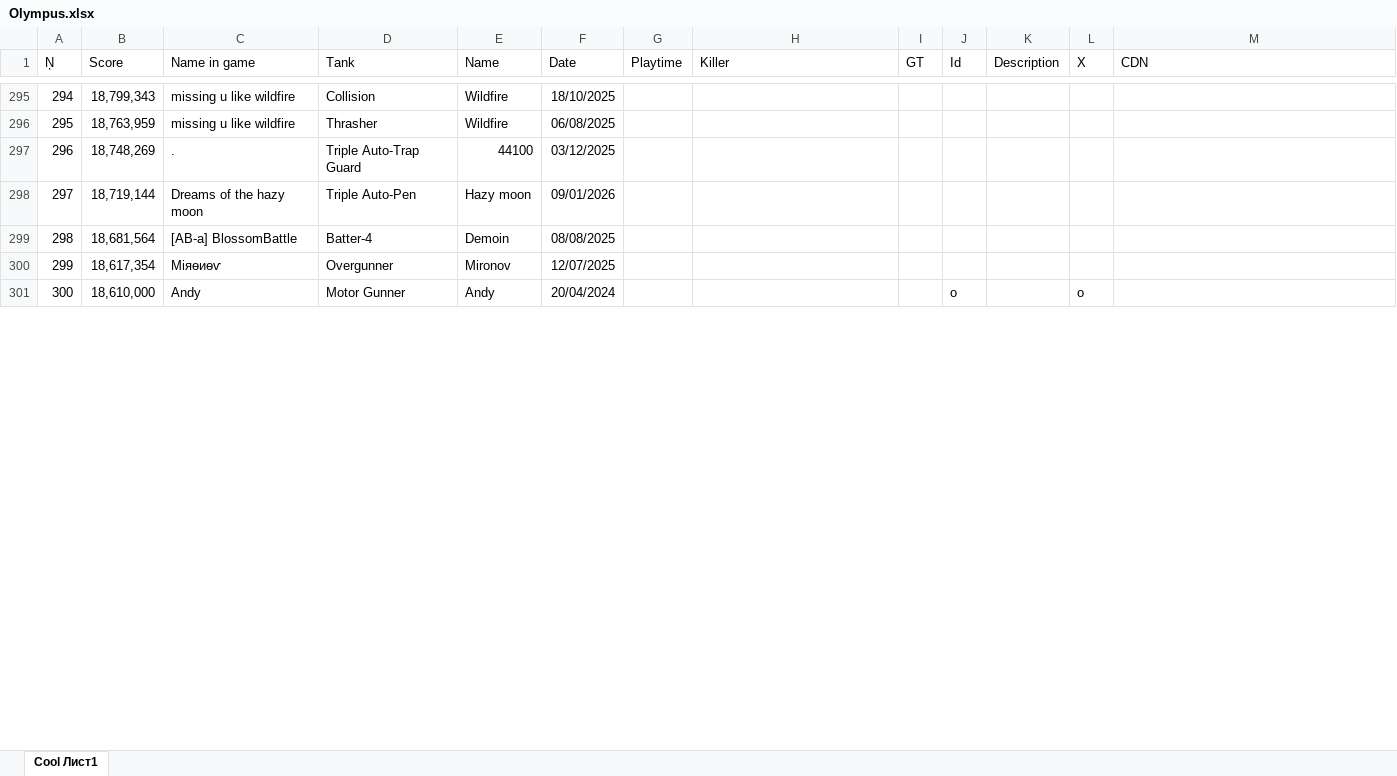
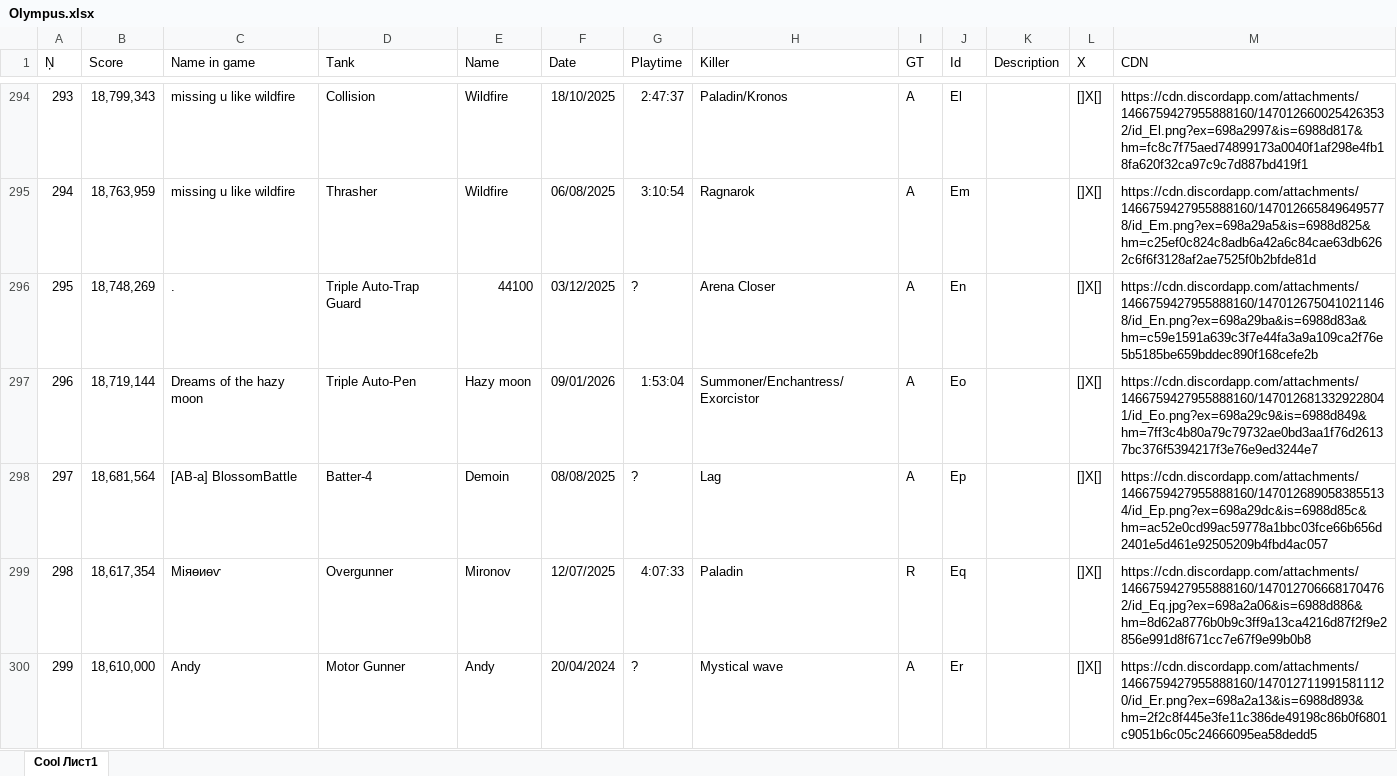
Before and after one commit to Tejmq/OlympusBot, an Excel workbook: data/Olympus.xlsx, sheet Cool Лист1, drawn as a sheet; only a part is shown, gaps mark what is left out; values as stored, in another font and other column widths than the file's, no borders; addresses are those after the commit; the diff covers the shown part only; the diff names each change by its address in the sheet, - before the commit and + after, or states it on an @@ line.

```diff
--- a/data/Olympus.xlsx (sheet Cool Лист1)
+++ b/data/Olympus.xlsx (sheet Cool Лист1)
@@ column A (Ņ) renumbered between rows 288 and 1090 @@
-G294 (Playtime): (empty)
+G294 (Playtime): 2:47:37
-H294 (Killer): (empty)
+H294 (Killer): Paladin/Kronos
-I294:I298 (GT): (empty)
+I294:I298 (GT): A
-J294 (Id): (empty)
+J294 (Id): El
-L294:L299 (X): (empty)
+L294:L299 (X): []X[]
-M294 (CDN): (empty)
+M294 (CDN): https://cdn.discordapp.com/attachments/1466759427955888160/1470126600254263532/id_El.png?ex=698a2997&is=6988d817&hm=fc8c7f75aed74899173a0040f1af298e4fb18fa620f32ca97c9c7d887bd419f1
-G295 (Playtime): (empty)
+G295 (Playtime): 3:10:54
-H295 (Killer): (empty)
+H295 (Killer): Ragnarok
-J295 (Id): (empty)
+J295 (Id): Em
-M295 (CDN): (empty)
+M295 (CDN): https://cdn.discordapp.com/attachments/1466759427955888160/1470126658496495778/id_Em.png?ex=698a29a5&is=6988d825&hm=c25ef0c824c8adb6a42a6c84cae63db6262c6f6f3128af2ae7525f0b2bfde81d
-G296 (Playtime): (empty)
+G296 (Playtime): ?
-H296 (Killer): (empty)
+H296 (Killer): Arena Closer
-J296 (Id): (empty)
+J296 (Id): En
-M296 (CDN): (empty)
+M296 (CDN): https://cdn.discordapp.com/attachments/1466759427955888160/1470126750410211468/id_En.png?ex=698a29ba&is=6988d83a&hm=c59e1591a639c3f7e44fa3a9a109ca2f76e5b5185be659bddec890f168cefe2b
-G297 (Playtime): (empty)
+G297 (Playtime): 1:53:04
-H297 (Killer): (empty)
+H297 (Killer): Summoner/Enchantress/Exorcistor
-J297 (Id): (empty)
+J297 (Id): Eo
-M297 (CDN): (empty)
+M297 (CDN): https://cdn.discordapp.com/attachments/1466759427955888160/1470126813329228041/id_Eo.png?ex=698a29c9&is=6988d849&hm=7ff3c4b80a79c79732ae0bd3aa1f76d26137bc376f5394217f3e76e9ed3244e7
-G298 (Playtime): (empty)
+G298 (Playtime): ?
-H298 (Killer): (empty)
+H298 (Killer): Lag
-J298 (Id): (empty)
+J298 (Id): Ep
-M298 (CDN): (empty)
+M298 (CDN): https://cdn.discordapp.com/attachments/1466759427955888160/1470126890583855134/id_Ep.png?ex=698a29dc&is=6988d85c&hm=ac52e0cd99ac59778a1bbc03fce66b656d2401e5d461e92505209b4fbd4ac057
-G299 (Playtime): (empty)
+G299 (Playtime): 4:07:33
-H299 (Killer): (empty)
+H299 (Killer): Paladin
-I299 (GT): (empty)
+I299 (GT): R
-J299 (Id): (empty)
+J299 (Id): Eq
-M299 (CDN): (empty)
+M299 (CDN): https://cdn.discordapp.com/attachments/1466759427955888160/1470127066681704762/id_Eq.jpg?ex=698a2a06&is=6988d886&hm=8d62a8776b0b9c3ff9a13ca4216d87f2f9e2856e991d8f671cc7e67f9e99b0b8
-G300 (Playtime): (empty)
+G300 (Playtime): ?
-H300 (Killer): (empty)
+H300 (Killer): Mystical wave
-I300 (GT): (empty)
+I300 (GT): A
-J300 (Id): o
+J300 (Id): Er
-L300 (X): o
+L300 (X): []X[]
-M300 (CDN): (empty)
+M300 (CDN): https://cdn.discordapp.com/attachments/1466759427955888160/1470127119915811120/id_Er.png?ex=698a2a13&is=6988d893&hm=2f2c8f445e3fe11c386de49198c86b0f6801c9051b6c05c24666095ea58dedd5
```
Also changed, not shown: 11 added rows, 1 removed row and 140 edited cells elsewhere in this sheet.
